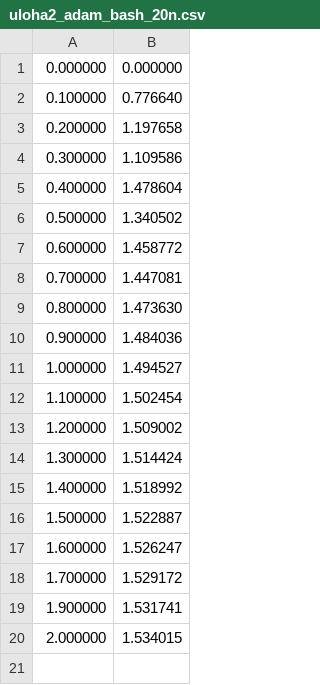
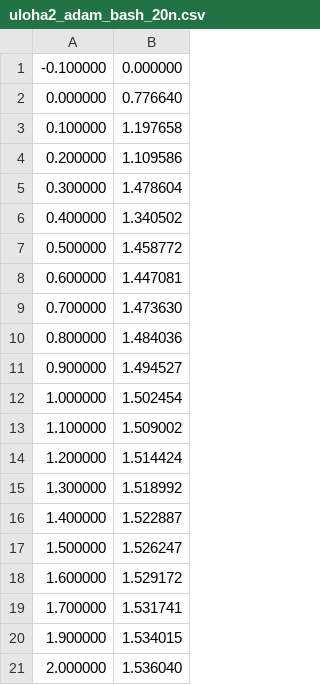
Before and after one commit to TimurKr/NRDR, a CSV file: w_10/outputs/uloha2_adam_bash_20n.csv, drawn as a sheet.

```diff
--- a/w_10/outputs/uloha2_adam_bash_20n.csv
+++ b/w_10/outputs/uloha2_adam_bash_20n.csv
@@ -1,20 +1,21 @@
-0.000000, 0.000000
-0.100000, 0.776640
-0.200000, 1.197658
-0.300000, 1.109586
-0.400000, 1.478604
-0.500000, 1.340502
-0.600000, 1.458772
-0.700000, 1.447081
-0.800000, 1.473630
-0.900000, 1.484036
-1.000000, 1.494527
-1.100000, 1.502454
-1.200000, 1.509002
-1.300000, 1.514424
-1.400000, 1.518992
-1.500000, 1.522887
-1.600000, 1.526247
-1.700000, 1.529172
-1.900000, 1.531741
-2.000000, 1.534015
+-0.100000, 0.000000
+0.000000, 0.776640
+0.100000, 1.197658
+0.200000, 1.109586
+0.300000, 1.478604
+0.400000, 1.340502
+0.500000, 1.458772
+0.600000, 1.447081
+0.700000, 1.473630
+0.800000, 1.484036
+0.900000, 1.494527
+1.000000, 1.502454
+1.100000, 1.509002
+1.200000, 1.514424
+1.300000, 1.518992
+1.400000, 1.522887
+1.500000, 1.526247
+1.600000, 1.529172
+1.700000, 1.531741
+1.900000, 1.534015
+2.000000, 1.536040
```
Also changed, not shown: w_10/outputs/uloha2_adam_bash_160n.csv, w_10/outputs/uloha2_adam_bash_320n.csv, 14 other files.
